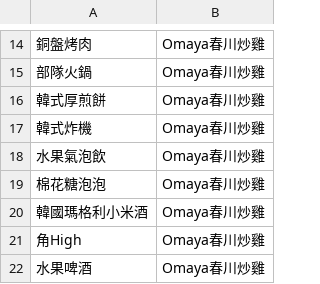
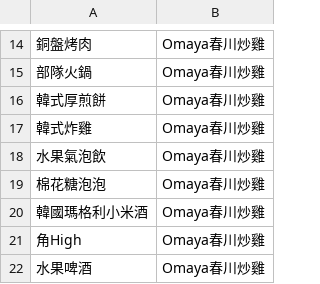
Before and after one commit to Jessie75919/Grab-n-Go, a CSV file: WebContent/data/productType.csv, drawn as a sheet; only a part is shown, gaps mark what is left out; the diff names each change by its address in the sheet, - before the commit and + after, or states it on an @@ line.

Commit message:
更新productType (韓式炸雞)

```diff
--- a/WebContent/data/productType.csv
+++ b/WebContent/data/productType.csv
-A17: 韓式炸機
+A17: 韓式炸雞
```
